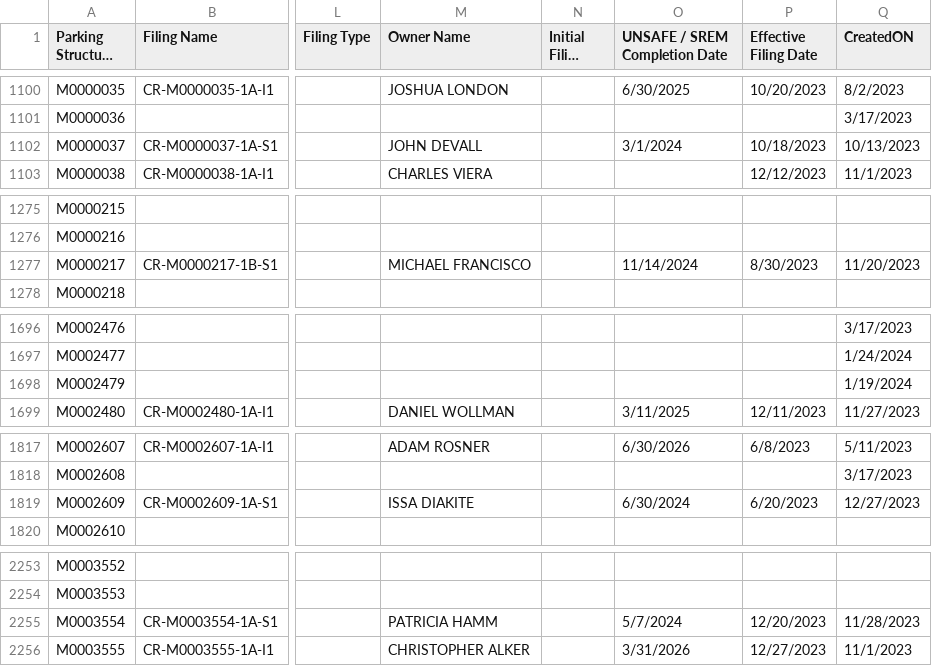
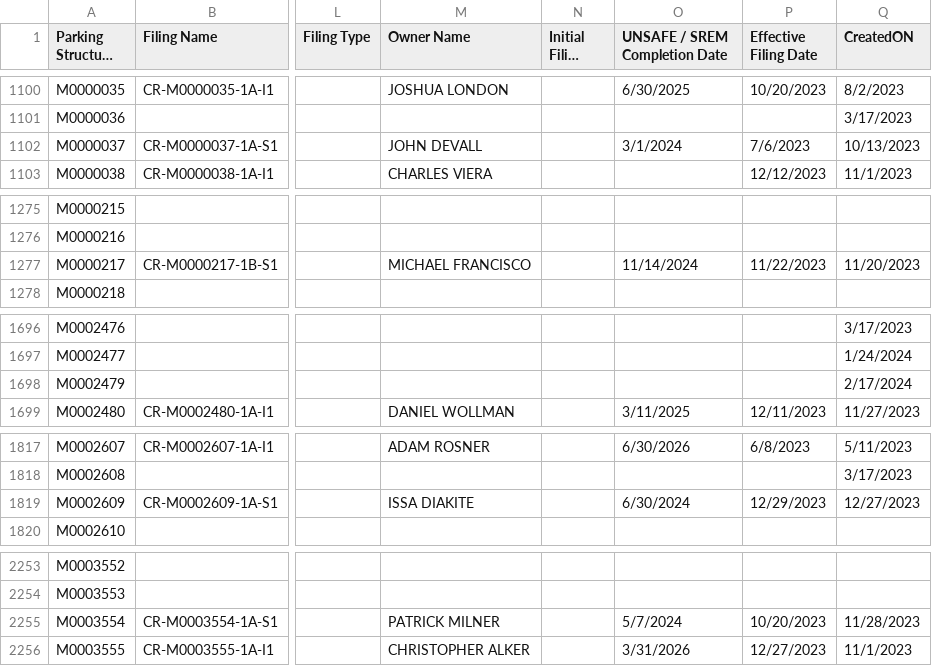
Before and after one commit to NYCDOB/ParkingStructures, a CSV file: data/ParkingStructureInspections_statusPending.csv, drawn as a sheet; only a part is shown, gaps mark what is left out; long unchanged cells end in …; the diff covers the shown part only; the diff names each change by its address in the sheet, - before the commit and + after, or states it on an @@ line.

```diff
--- a/data/ParkingStructureInspections_statusPending.csv
+++ b/data/ParkingStructureInspections_statusPending.csv
-P1102 (Effective Filing Date): 10/18/2023
+P1102 (Effective Filing Date): 7/6/2023
-P1277 (Effective Filing Date): 8/30/2023
+P1277 (Effective Filing Date): 11/22/2023
-Q1698 (CreatedON): 1/19/2024
+Q1698 (CreatedON): 2/17/2024
-P1819 (Effective Filing Date): 6/20/2023
+P1819 (Effective Filing Date): 12/29/2023
-M2255 (Owner Name): PATRICIA HAMM
+M2255 (Owner Name): PATRICK MILNER
-P2255 (Effective Filing Date): 12/20/2023
+P2255 (Effective Filing Date): 10/20/2023
```
Also changed, not shown: 15 edited cells elsewhere in this file.
